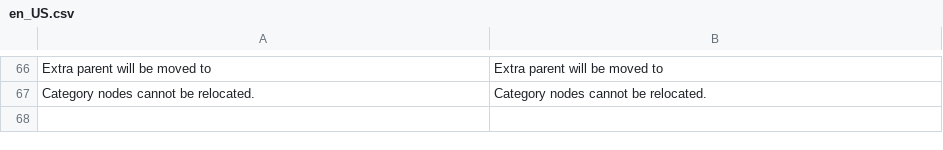
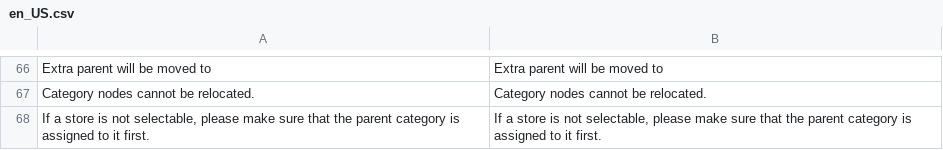
Before and after one commit to spryker/category-gui, a CSV file: data/translation/Zed/en_US.csv, drawn as a sheet; only a part is shown, gaps mark what is left out; the diff names each change by its address in the sheet, - before the commit and + after, or states it on an @@ line.

```diff
--- a/data/translation/Zed/en_US.csv
+++ b/data/translation/Zed/en_US.csv
+row 68: If a store is not selectable, please make sure that the parent category is assigned to it first. | If a store is not selectable, please make sure that the parent category is assigned to it first.
```
Also changed, not shown: data/translation/Zed/de_DE.csv, 2 other files.
